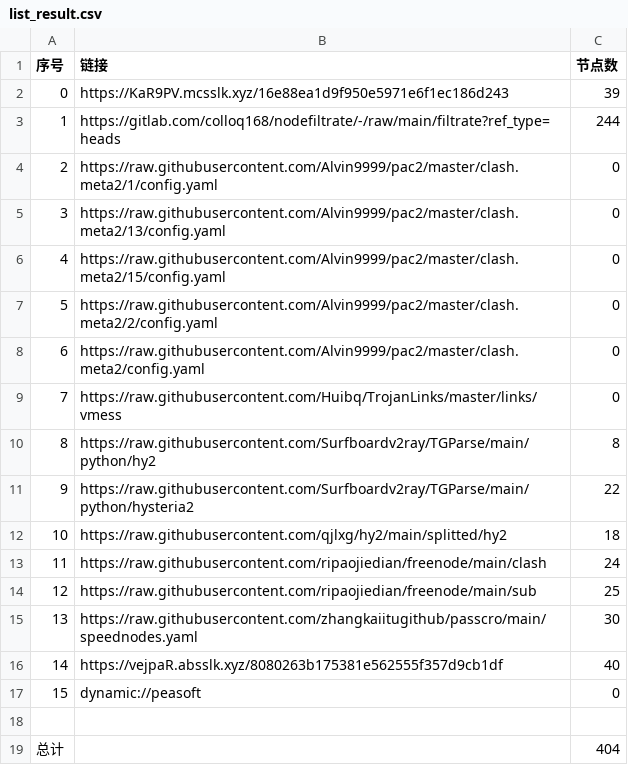
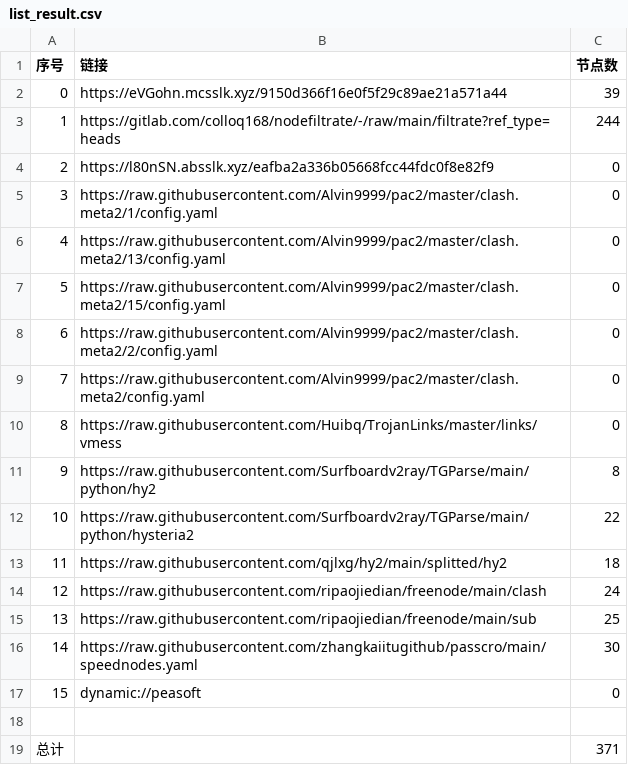
Before and after one commit to wokaotianshi123/NoMoreWalls, a CSV file: list_result.csv, drawn as a sheet; removed rows and columns are numbered as before the commit, all else as after; the diff names each change by its address in the sheet, - before the commit and + after, or states it on an @@ line.

```diff
--- a/list_result.csv
+++ b/list_result.csv
-B2 (链接): https://KaR9PV.mcsslk.xyz/16e88ea1d9f950e5971e6f1ec186d243
+B2 (链接): https://eVGohn.mcsslk.xyz/9150d366f16e0f5f29c89ae21a571a44
+row 4: 2 | https://l80nSN.absslk.xyz/eafba2a336b05668fcc44fdc0f8e82f9 | 0
@@ column A (序号) renumbered between rows 5 and 16 @@
-row 16: 14 | https://vejpaR.absslk.xyz/8080263b175381e562555f357d9cb1df | 40
-C19 (节点数): 404
+C19 (节点数): 371
```
Also changed, not shown: 28 other files.
